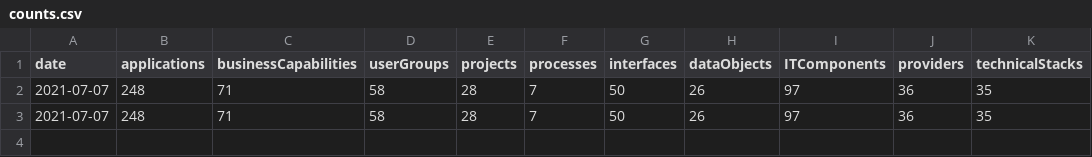
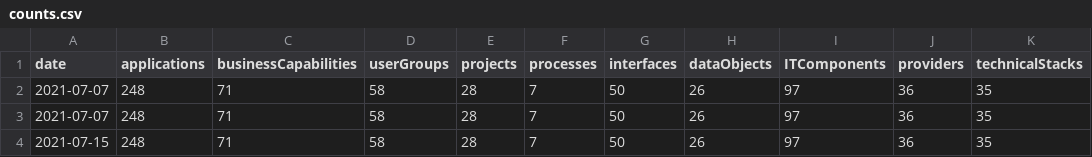
Before and after one commit to Joenler/InteraktiveLeanIXDashboards, a CSV file: datasets/counts.csv, drawn as a sheet.

```diff
--- a/datasets/counts.csv
+++ b/datasets/counts.csv
@@ -3 +3,2 @@ date, applications, businessCapabilities, userGroups, projects, processes, inter
 2021-07-07,248,71,58,28,7,50,26,97,36,35
+2021-07-15,248,71,58,28,7,50,26,97,36,35
```
Also changed, not shown: 13 other files.
